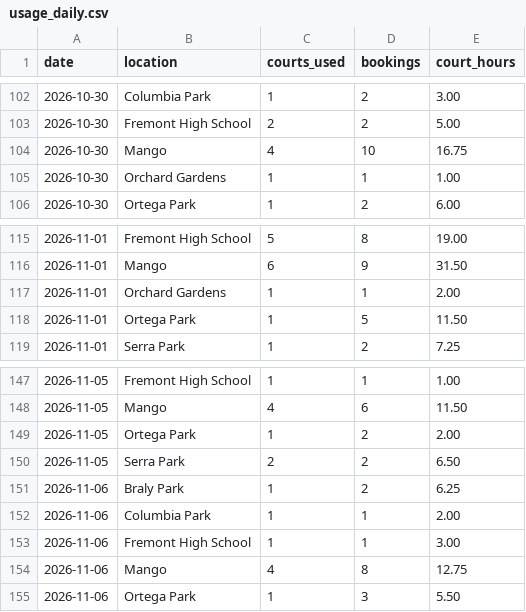
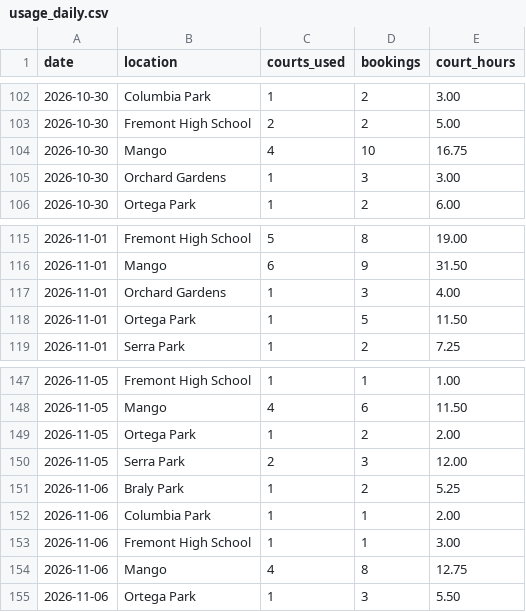
Before and after one commit to shudengnyc/SNV_CT_Schdedule, a CSV file: data/usage_daily.csv, drawn as a sheet; only a part is shown, gaps mark what is left out; the diff covers the shown part only.

```diff
--- a/data/usage_daily.csv
+++ b/data/usage_daily.csv
@@ -104,3 +104,3 @@ date,location,courts_used,bookings,court_hours
 2026-10-30,Mango,4,10,16.75
-2026-10-30,Orchard Gardens,1,1,1.00
+2026-10-30,Orchard Gardens,1,3,3.00
 2026-10-30,Ortega Park,1,2,6.00
@@ -116,3 +116,3 @@ date,location,courts_used,bookings,court_hours
 2026-11-01,Mango,6,9,31.50
-2026-11-01,Orchard Gardens,1,1,2.00
+2026-11-01,Orchard Gardens,1,3,4.00
 2026-11-01,Ortega Park,1,5,11.50
@@ -149,4 +149,4 @@ date,location,courts_used,bookings,court_hours
 2026-11-05,Ortega Park,1,2,2.00
-2026-11-05,Serra Park,2,2,6.50
-2026-11-06,Braly Park,1,2,6.25
+2026-11-05,Serra Park,2,3,12.00
+2026-11-06,Braly Park,1,2,5.25
 2026-11-06,Columbia Park,1,1,2.00
```
Also changed, not shown: 7 added rows and 5 edited cells elsewhere in this file, data/bookings.csv, data/changes.csv.
